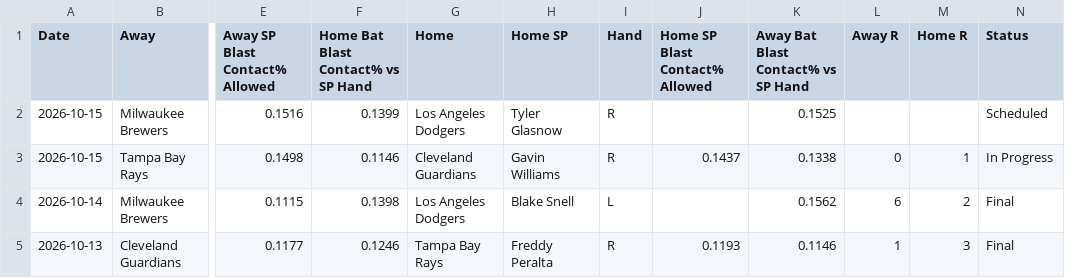
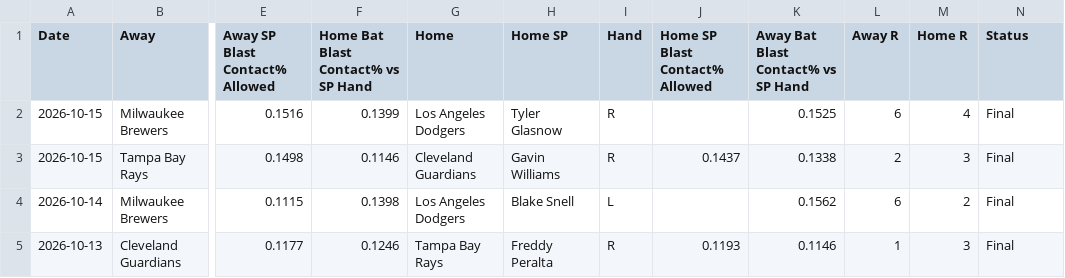
Before and after one commit to furuq2/blast-contact, a CSV file: data/master.csv, drawn as a sheet; only a part is shown, gaps mark what is left out; the diff names each change by its address in the sheet, - before the commit and + after, or states it on an @@ line.

```diff
--- a/data/master.csv
+++ b/data/master.csv
-L2 (Away R): (empty)
+L2 (Away R): 6
-M2 (Home R): (empty)
+M2 (Home R): 4
-N2 (Status): Scheduled
+N2 (Status): Final
-L3 (Away R): 0
+L3 (Away R): 2
-M3 (Home R): 1
+M3 (Home R): 3
-N3 (Status): In Progress
+N3 (Status): Final
```
Also changed, not shown: 1 other file.
